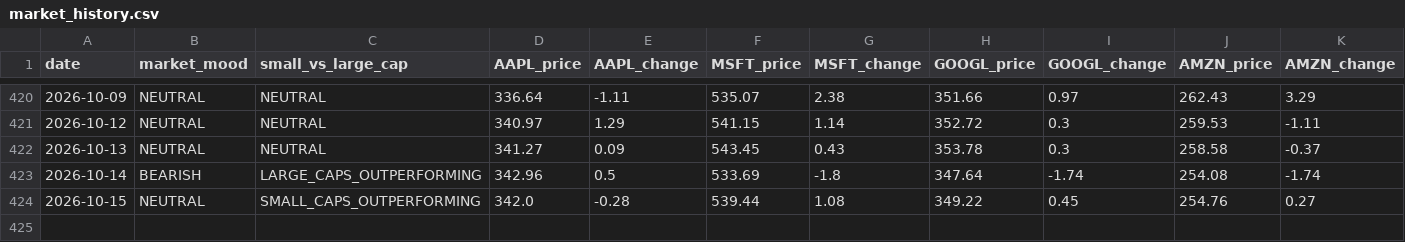
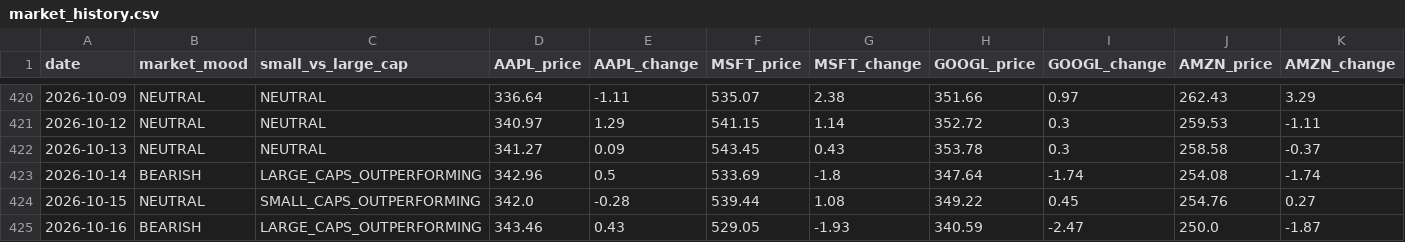
Before and after one commit to jfvitali-stack/microcap-adapted, a CSV file: data/market_history.csv, drawn as a sheet; only a part is shown, gaps mark what is left out; rows hold the shown columns only; the diff names each change by its address in the sheet, - before the commit and + after, or states it on an @@ line.

```diff
--- a/data/market_history.csv
+++ b/data/market_history.csv
+row 425: 2026-10-16 | BEARISH | LARGE_CAPS_OUTPERFORMING | 343.46 | 0.43 | 529.05 | -1.93 | 340.59 | -2.47 | 250.0 | -1.87
```
Also changed, not shown: 1 other file.
